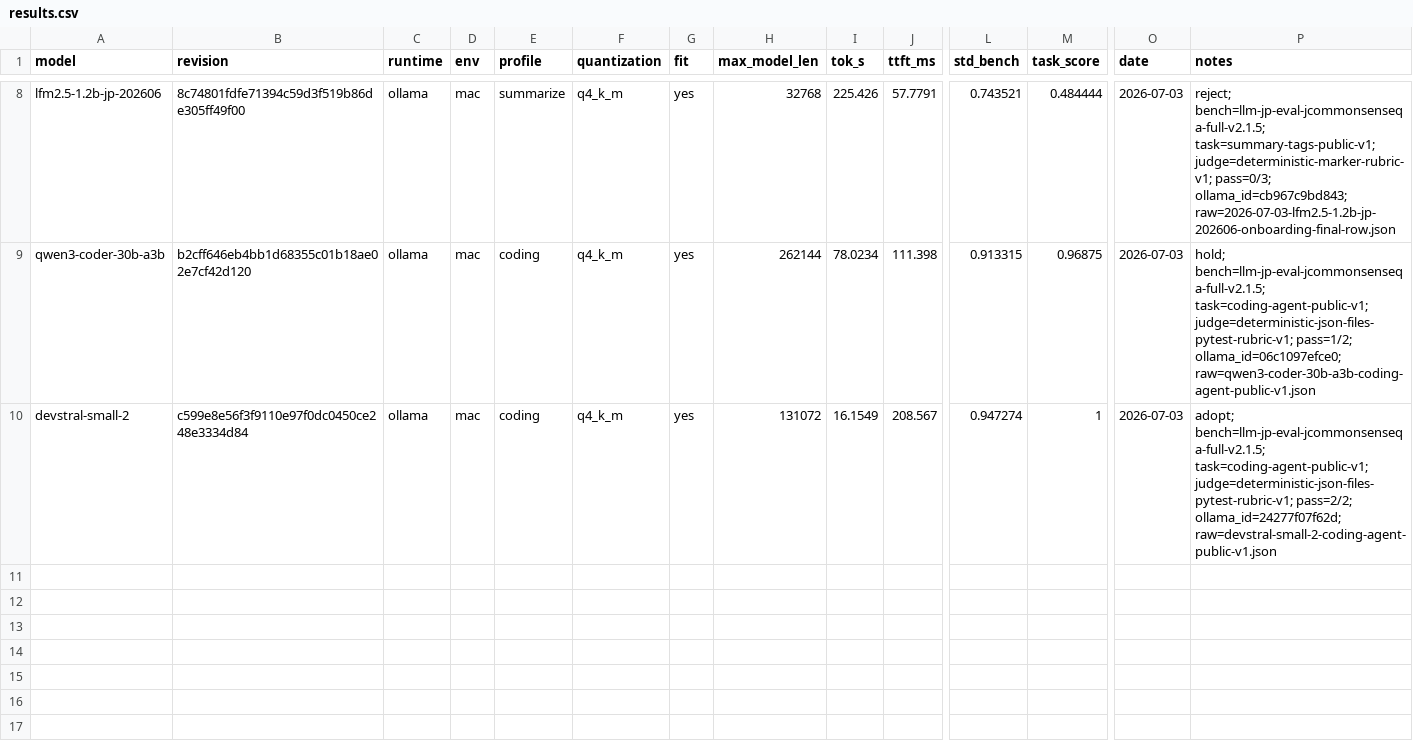
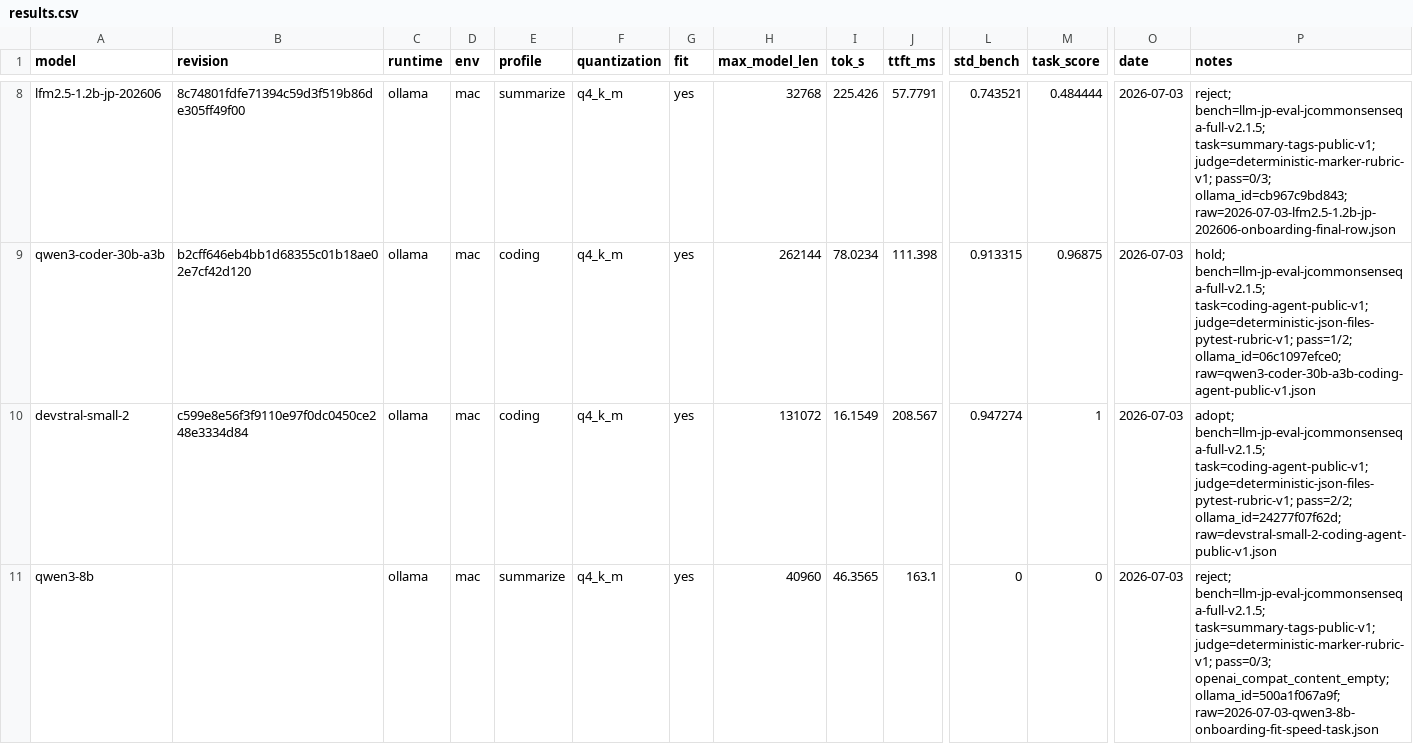
Before and after one commit to MunehiroSoma/local-llm-lab, a CSV file: results/results.csv, drawn as a sheet; only a part is shown, gaps mark what is left out; rows hold the shown columns only; the diff names each change by its address in the sheet, - before the commit and + after, or states it on an @@ line.

Commit message:
model: qwen3-8b の reject 結果を results に追記
Closes #29

```diff
--- a/results/results.csv
+++ b/results/results.csv
+row 11: qwen3-8b |  | ollama | mac | summarize | q4_k_m | yes | 40960 | 46.3565 | 163.1 | 0 | 0 | 2026-07-03 | reject; bench=llm-jp-eval-jcommonsenseqa-full-v2.1.5; task=summary-tags-public-v1; judge=deterministic-marker-rubric-v1; pass=0/3; openai_compat_content_empty; ollama_id=500a1f067a9f; raw=2026-07-03-qwen3-8b-onboarding-fit-speed-task.json
```
Also changed, not shown: 3 other files.
